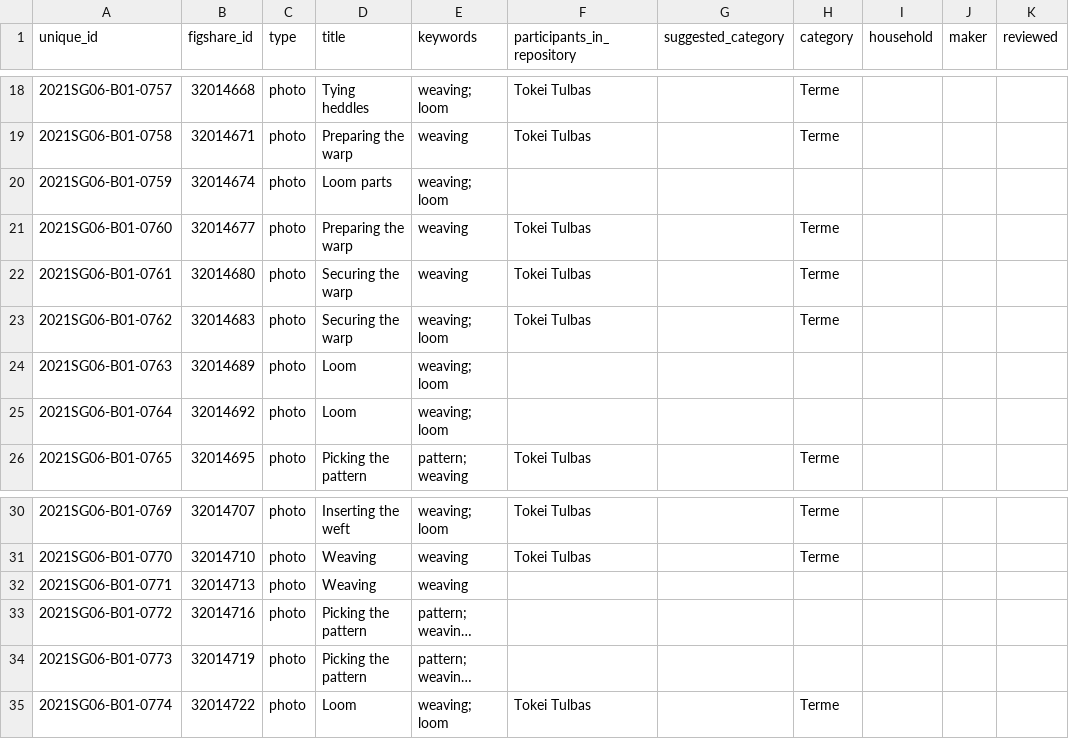
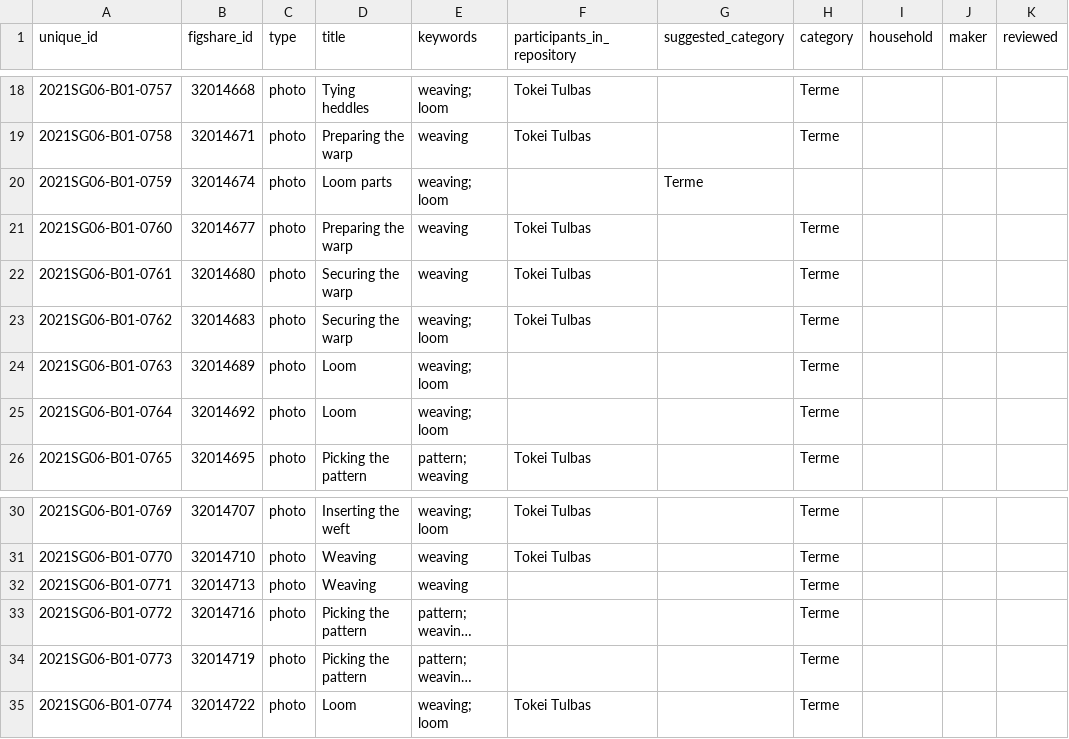
Before and after one commit to lisarchaeo/nomadic-material-heritage, a CSV file: data/categories.csv, drawn as a sheet; only a part is shown, gaps mark what is left out; long unchanged cells end in …; the diff names each change by its address in the sheet, - before the commit and + after, or states it on an @@ line.

```diff
--- a/data/categories.csv
+++ b/data/categories.csv
-G20 (suggested_category): (empty)
+G20 (suggested_category): Terme
-H24:H25 (category): (empty)
+H24:H25 (category): Terme
-H32:H34 (category): (empty)
+H32:H34 (category): Terme
```
